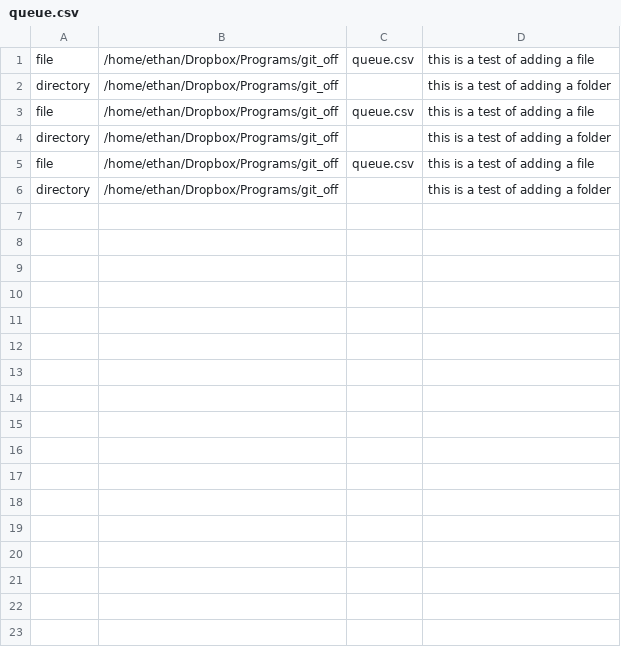
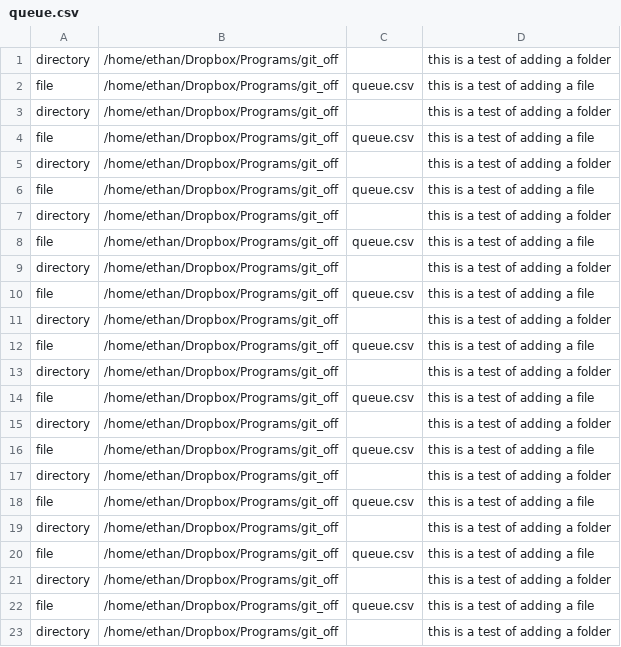
Before and after one commit to erhathaway/git_off, a CSV file: queue.csv, drawn as a sheet; the diff names each change by its address in the sheet, - before the commit and + after, or states it on an @@ line.

Commit message:
"this is a test of adding a file"

```diff
--- a/queue.csv
+++ b/queue.csv
+row 1: directory | /home/ethan/Dropbox/Programs/git_off |  | this is a test of adding a folder
+row 2: file | /home/ethan/Dropbox/Programs/git_off | queue.csv | this is a test of adding a file
+row 3: directory | /home/ethan/Dropbox/Programs/git_off |  | this is a test of adding a folder
+row 4: file | /home/ethan/Dropbox/Programs/git_off | queue.csv | this is a test of adding a file
+row 5: directory | /home/ethan/Dropbox/Programs/git_off |  | this is a test of adding a folder
+row 6: file | /home/ethan/Dropbox/Programs/git_off | queue.csv | this is a test of adding a file
+row 7: directory | /home/ethan/Dropbox/Programs/git_off |  | this is a test of adding a folder
+row 8: file | /home/ethan/Dropbox/Programs/git_off | queue.csv | this is a test of adding a file
+row 9: directory | /home/ethan/Dropbox/Programs/git_off |  | this is a test of adding a folder
+row 10: file | /home/ethan/Dropbox/Programs/git_off | queue.csv | this is a test of adding a file
+row 11: directory | /home/ethan/Dropbox/Programs/git_off |  | this is a test of adding a folder
+row 12: file | /home/ethan/Dropbox/Programs/git_off | queue.csv | this is a test of adding a file
+row 13: directory | /home/ethan/Dropbox/Programs/git_off |  | this is a test of adding a folder
+row 14: file | /home/ethan/Dropbox/Programs/git_off | queue.csv | this is a test of adding a file
+row 15: directory | /home/ethan/Dropbox/Programs/git_off |  | this is a test of adding a folder
+row 16: file | /home/ethan/Dropbox/Programs/git_off | queue.csv | this is a test of adding a file
+row 17: directory | /home/ethan/Dropbox/Programs/git_off |  | this is a test of adding a folder
```
